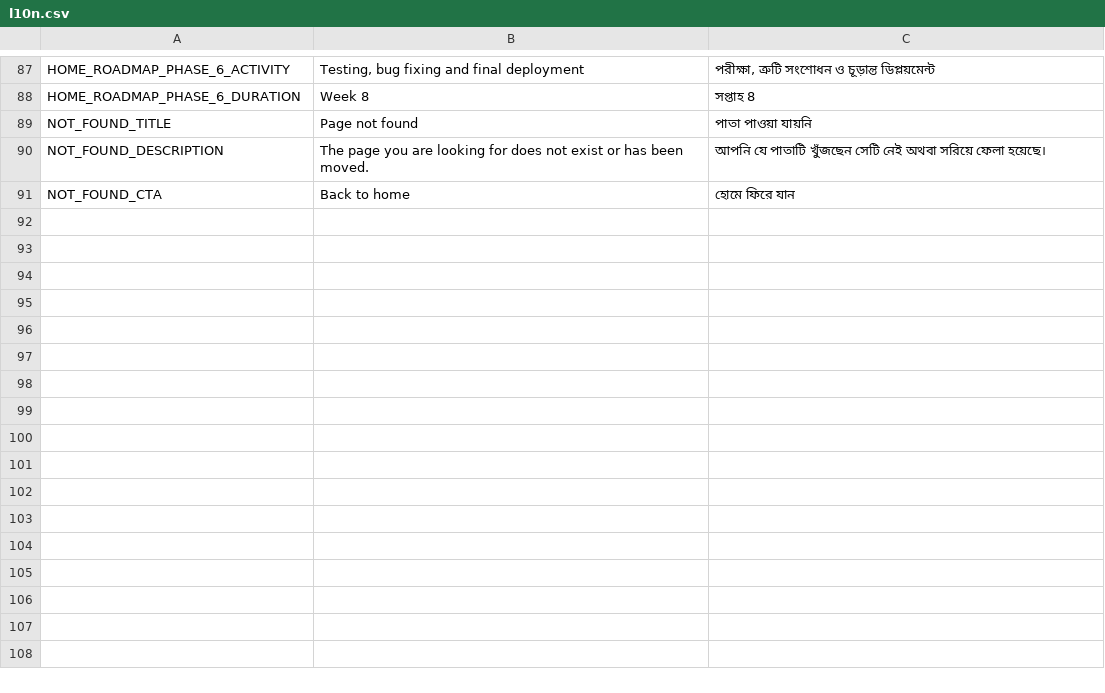
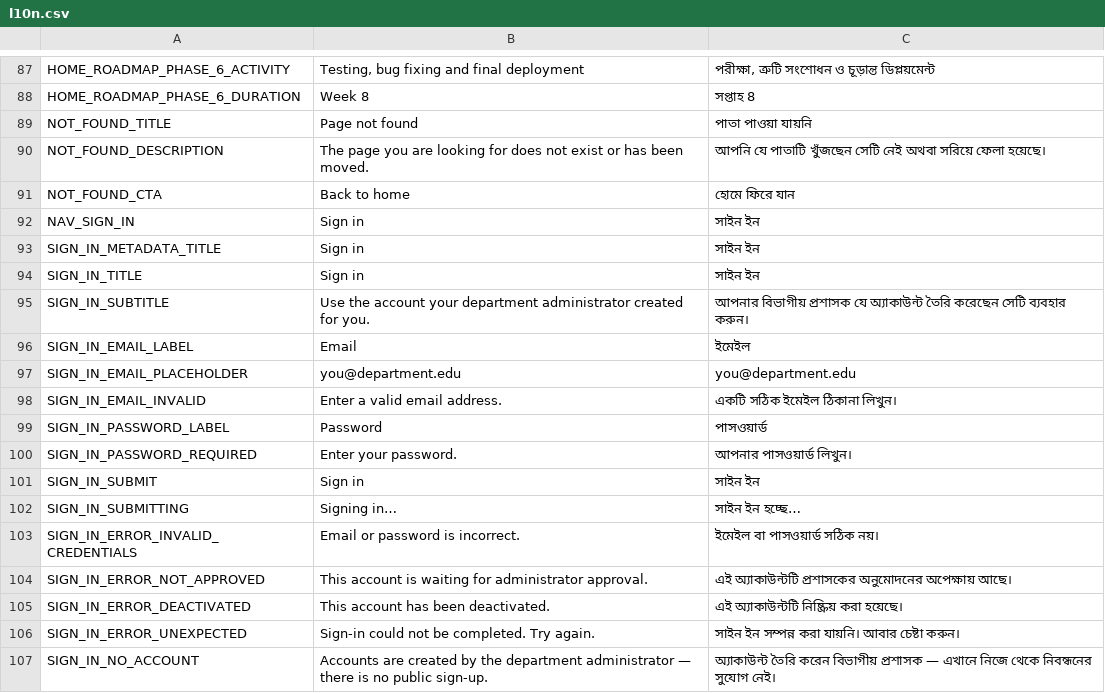
Before and after one commit to ImtiazAkib/academic-workflow-synchronization-system, a CSV file: l10n/l10n.csv, drawn as a sheet; only a part is shown, gaps mark what is left out.

Commit message:
feat: add jose session auth with sign-in and route guard

```diff
--- a/l10n/l10n.csv
+++ b/l10n/l10n.csv
@@ -91 +91,17 @@ NOT_FOUND_DESCRIPTION,"The page you are looking for does not exist or has been m
 NOT_FOUND_CTA,"Back to home","হোমে ফিরে যান"
+NAV_SIGN_IN,"Sign in","সাইন ইন"
+SIGN_IN_METADATA_TITLE,"Sign in","সাইন ইন"
+SIGN_IN_TITLE,"Sign in","সাইন ইন"
+SIGN_IN_SUBTITLE,"Use the account your department administrator created for you.","আপনার বিভাগীয় প্রশাসক যে অ্যাকাউন্ট তৈরি করেছেন সেটি ব্যবহার করুন।"
+SIGN_IN_EMAIL_LABEL,"Email","ইমেইল"
+SIGN_IN_EMAIL_PLACEHOLDER,"you@department.edu","you@department.edu"
+SIGN_IN_EMAIL_INVALID,"Enter a valid email address.","একটি সঠিক ইমেইল ঠিকানা লিখুন।"
+SIGN_IN_PASSWORD_LABEL,"Password","পাসওয়ার্ড"
+SIGN_IN_PASSWORD_REQUIRED,"Enter your password.","আপনার পাসওয়ার্ড লিখুন।"
+SIGN_IN_SUBMIT,"Sign in","সাইন ইন"
+SIGN_IN_SUBMITTING,"Signing in…","সাইন ইন হচ্ছে…"
+SIGN_IN_ERROR_INVALID_CREDENTIALS,"Email or password is incorrect.","ইমেইল বা পাসওয়ার্ড সঠিক নয়।"
+SIGN_IN_ERROR_NOT_APPROVED,"This account is waiting for administrator approval.","এই অ্যাকাউন্টটি প্রশাসকের অনুমোদনের অপেক্ষায় আছে।"
+SIGN_IN_ERROR_DEACTIVATED,"This account has been deactivated.","এই অ্যাকাউন্টটি নিষ্ক্রিয় করা হয়েছে।"
+SIGN_IN_ERROR_UNEXPECTED,"Sign-in could not be completed. Try again.","সাইন ইন সম্পন্ন করা যায়নি। আবার চেষ্টা করুন।"
+SIGN_IN_NO_ACCOUNT,"Accounts are created by the department administrator — there is no public sign-up.","অ্যাকাউন্ট তৈরি করেন বিভাগীয় প্রশাসক — এখানে নিজে থেকে নিবন্ধনের সুযোগ নেই।"
```
Also changed, not shown: 36 other files.
